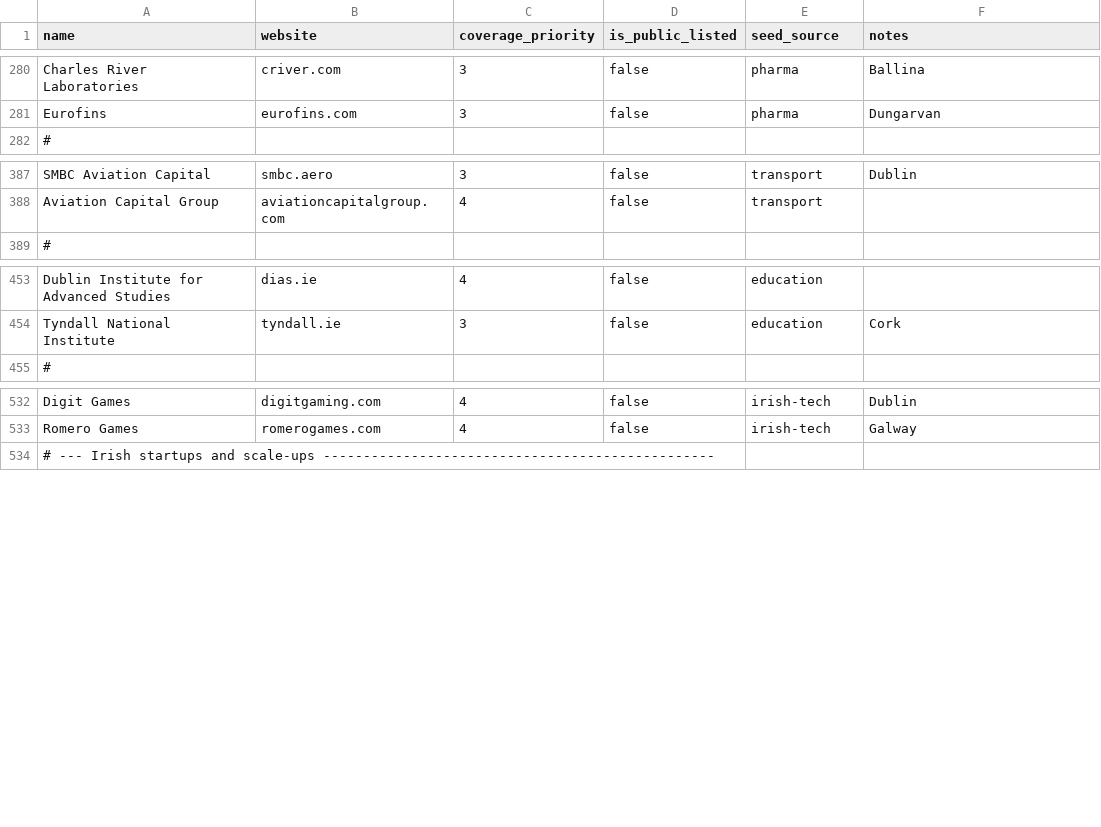
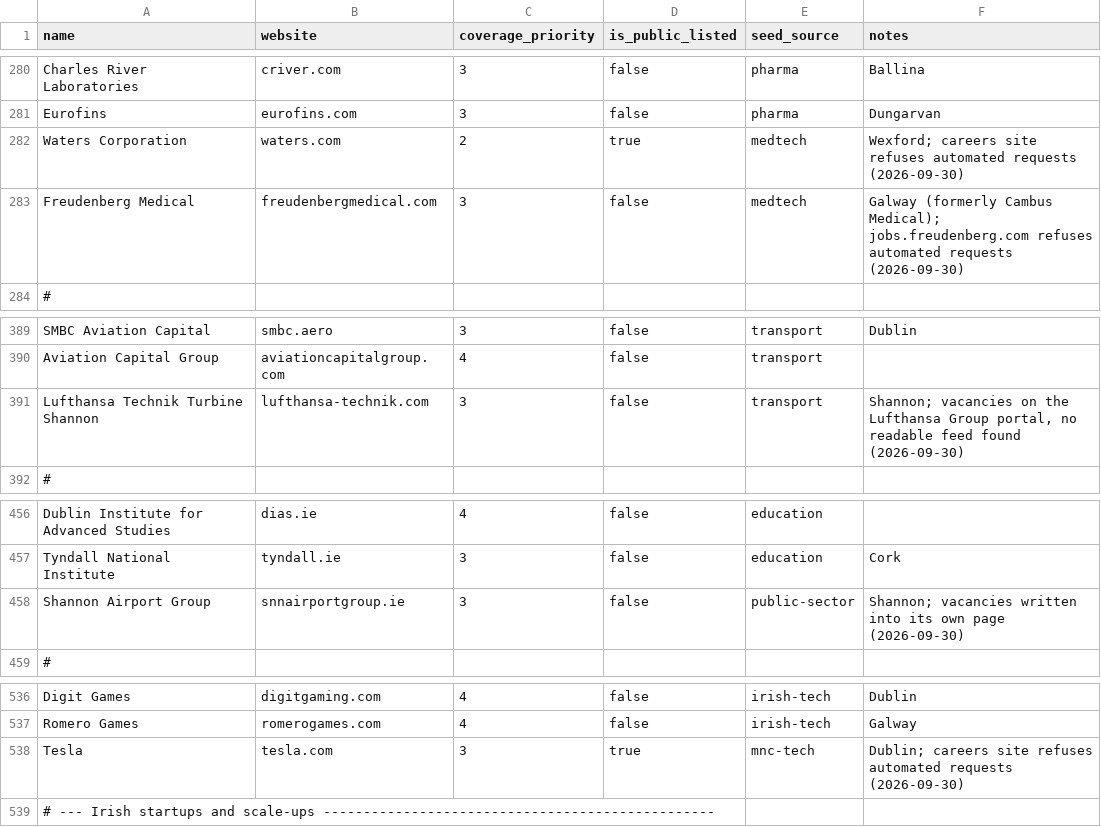
Before and after one commit to ag2502/Job-Finder-for-Ireland, a CSV file: data/ireland_companies.csv, drawn as a sheet; only a part is shown, gaps mark what is left out.

```diff
--- a/data/ireland_companies.csv
+++ b/data/ireland_companies.csv
@@ -281,2 +281,4 @@ Charles River Laboratories,criver.com,3,false,pharma,Ballina
 Eurofins,eurofins.com,3,false,pharma,Dungarvan
+Waters Corporation,waters.com,2,true,medtech,"Wexford; careers site refuses automated requests (2026-09-30)"
+Freudenberg Medical,freudenbergmedical.com,3,false,medtech,"Galway (formerly Cambus Medical); jobs.freudenberg.com refuses automated requests (2026-09-30)"
 #
@@ -388,2 +390,3 @@ SMBC Aviation Capital,smbc.aero,3,false,transport,Dublin
 Aviation Capital Group,aviationcapitalgroup.com,4,false,transport,
+Lufthansa Technik Turbine Shannon,lufthansa-technik.com,3,false,transport,"Shannon; vacancies on the Lufthansa Group portal, no readable feed found (2026-09-30)"
 #
@@ -454,2 +457,3 @@ Dublin Institute for Advanced Studies,dias.ie,4,false,education,
 Tyndall National Institute,tyndall.ie,3,false,education,Cork
+Shannon Airport Group,snnairportgroup.ie,3,false,public-sector,"Shannon; vacancies written into its own page (2026-09-30)"
 #
@@ -533,2 +537,3 @@ Digit Games,digitgaming.com,4,false,irish-tech,Dublin
 Romero Games,romerogames.com,4,false,irish-tech,Galway
+Tesla,tesla.com,3,true,mnc-tech,"Dublin; careers site refuses automated requests (2026-09-30)"
 # --- Irish startups and scale-ups -------------------------------------------------
```
Also changed, not shown: data/seed_companies.csv.
